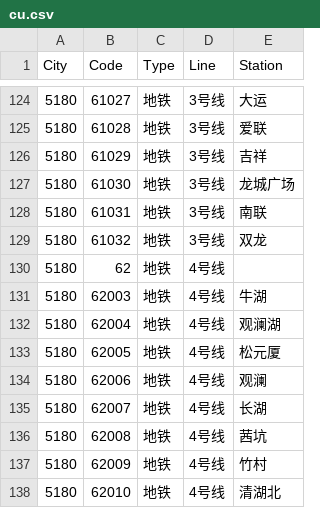
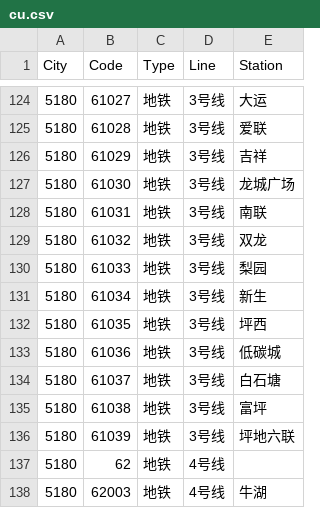
Before and after one commit to HaoTian22/tripreader-data, a CSV file: Guangdong/Shenzhen/cu.csv, drawn as a sheet; only a part is shown, gaps mark what is left out; the shorter side is filled out with more unchanged rows; the diff names each change by its address in the sheet, - before the commit and + after, or states it on an @@ line.

Commit message:
SZ  Line3

```diff
--- a/Guangdong/Shenzhen/cu.csv
+++ b/Guangdong/Shenzhen/cu.csv
+row 130: 5180 | 61033 | 地铁 | 3号线 | 梨园
+row 131: 5180 | 61034 | 地铁 | 3号线 | 新生
+row 132: 5180 | 61035 | 地铁 | 3号线 | 坪西
+row 133: 5180 | 61036 | 地铁 | 3号线 | 低碳城
+row 134: 5180 | 61037 | 地铁 | 3号线 | 白石塘
+row 135: 5180 | 61038 | 地铁 | 3号线 | 富坪
+row 136: 5180 | 61039 | 地铁 | 3号线 | 坪地六联
```
